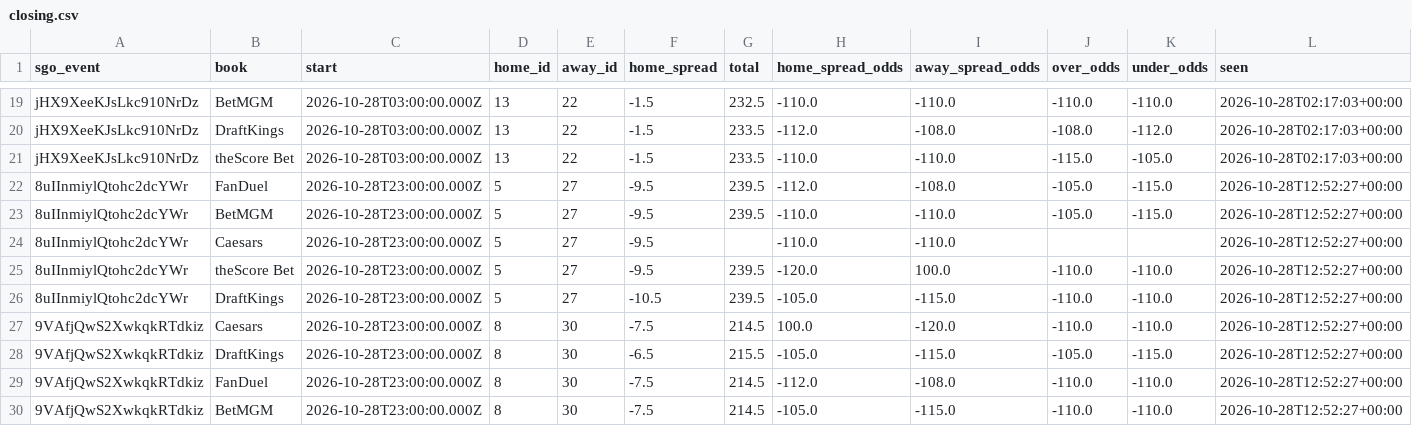
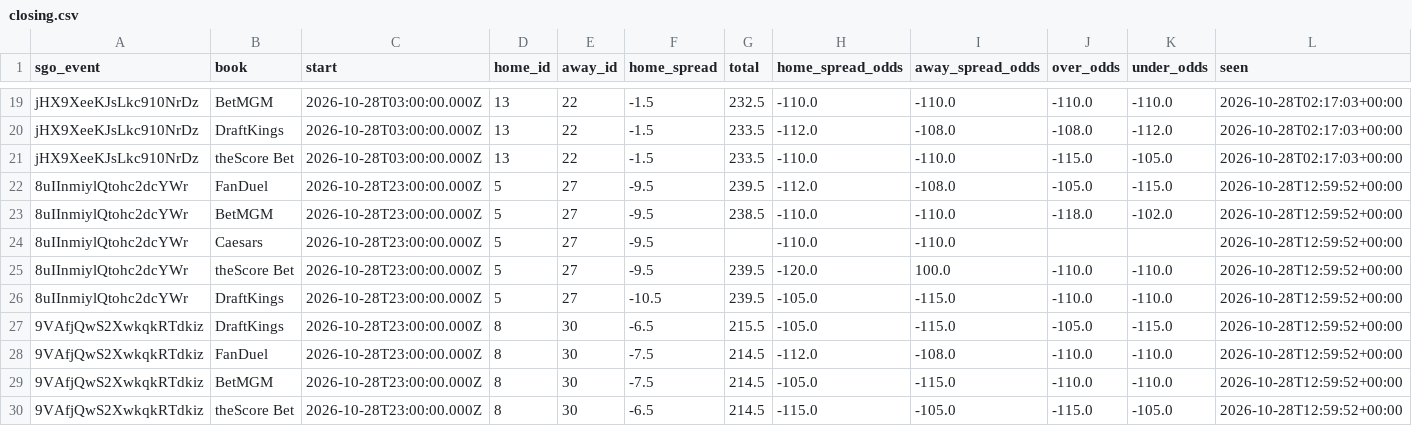
Before and after one commit to barrca12-rgb/NBA, a CSV file: lines/closing.csv, drawn as a sheet; only a part is shown, gaps mark what is left out; the diff covers the shown part only.

```diff
--- a/lines/closing.csv
+++ b/lines/closing.csv
@@ -21,10 +21,10 @@ jHX9XeeKJsLkc910NrDz,DraftKings,2026-10-28T03:00:00.000Z,13,22,-1.5,233.5,-112.0
 jHX9XeeKJsLkc910NrDz,theScore Bet,2026-10-28T03:00:00.000Z,13,22,-1.5,233.5,-110.0,-110.0,-115.0,-105.0,2026-10-28T02:17:03+00:00
-8uIInmiylQtohc2dcYWr,FanDuel,2026-10-28T23:00:00.000Z,5,27,-9.5,239.5,-112.0,-108.0,-105.0,-115.0,2026-10-28T12:52:27+00:00
-8uIInmiylQtohc2dcYWr,BetMGM,2026-10-28T23:00:00.000Z,5,27,-9.5,239.5,-110.0,-110.0,-105.0,-115.0,2026-10-28T12:52:27+00:00
-8uIInmiylQtohc2dcYWr,Caesars,2026-10-28T23:00:00.000Z,5,27,-9.5,,-110.0,-110.0,,,2026-10-28T12:52:27+00:00
-8uIInmiylQtohc2dcYWr,theScore Bet,2026-10-28T23:00:00.000Z,5,27,-9.5,239.5,-120.0,100.0,-110.0,-110.0,2026-10-28T12:52:27+00:00
-8uIInmiylQtohc2dcYWr,DraftKings,2026-10-28T23:00:00.000Z,5,27,-10.5,239.5,-105.0,-115.0,-110.0,-110.0,2026-10-28T12:52:27+00:00
-9VAfjQwS2XwkqkRTdkiz,Caesars,2026-10-28T23:00:00.000Z,8,30,-7.5,214.5,100.0,-120.0,-110.0,-110.0,2026-10-28T12:52:27+00:00
-9VAfjQwS2XwkqkRTdkiz,DraftKings,2026-10-28T23:00:00.000Z,8,30,-6.5,215.5,-105.0,-115.0,-105.0,-115.0,2026-10-28T12:52:27+00:00
-9VAfjQwS2XwkqkRTdkiz,FanDuel,2026-10-28T23:00:00.000Z,8,30,-7.5,214.5,-112.0,-108.0,-110.0,-110.0,2026-10-28T12:52:27+00:00
-9VAfjQwS2XwkqkRTdkiz,BetMGM,2026-10-28T23:00:00.000Z,8,30,-7.5,214.5,-105.0,-115.0,-110.0,-110.0,2026-10-28T12:52:27+00:00
+8uIInmiylQtohc2dcYWr,FanDuel,2026-10-28T23:00:00.000Z,5,27,-9.5,239.5,-112.0,-108.0,-105.0,-115.0,2026-10-28T12:59:52+00:00
+8uIInmiylQtohc2dcYWr,BetMGM,2026-10-28T23:00:00.000Z,5,27,-9.5,238.5,-110.0,-110.0,-118.0,-102.0,2026-10-28T12:59:52+00:00
+8uIInmiylQtohc2dcYWr,Caesars,2026-10-28T23:00:00.000Z,5,27,-9.5,,-110.0,-110.0,,,2026-10-28T12:59:52+00:00
+8uIInmiylQtohc2dcYWr,theScore Bet,2026-10-28T23:00:00.000Z,5,27,-9.5,239.5,-120.0,100.0,-110.0,-110.0,2026-10-28T12:59:52+00:00
+8uIInmiylQtohc2dcYWr,DraftKings,2026-10-28T23:00:00.000Z,5,27,-10.5,239.5,-105.0,-115.0,-110.0,-110.0,2026-10-28T12:59:52+00:00
+9VAfjQwS2XwkqkRTdkiz,DraftKings,2026-10-28T23:00:00.000Z,8,30,-6.5,215.5,-105.0,-115.0,-105.0,-115.0,2026-10-28T12:59:52+00:00
+9VAfjQwS2XwkqkRTdkiz,FanDuel,2026-10-28T23:00:00.000Z,8,30,-7.5,214.5,-112.0,-108.0,-110.0,-110.0,2026-10-28T12:59:52+00:00
+9VAfjQwS2XwkqkRTdkiz,BetMGM,2026-10-28T23:00:00.000Z,8,30,-7.5,214.5,-105.0,-115.0,-110.0,-110.0,2026-10-28T12:59:52+00:00
+9VAfjQwS2XwkqkRTdkiz,theScore Bet,2026-10-28T23:00:00.000Z,8,30,-6.5,214.5,-115.0,-105.0,-115.0,-105.0,2026-10-28T12:59:52+00:00
```
Also changed, not shown: 111 edited cells elsewhere in this file, bets/plays.csv, 3 other files.
